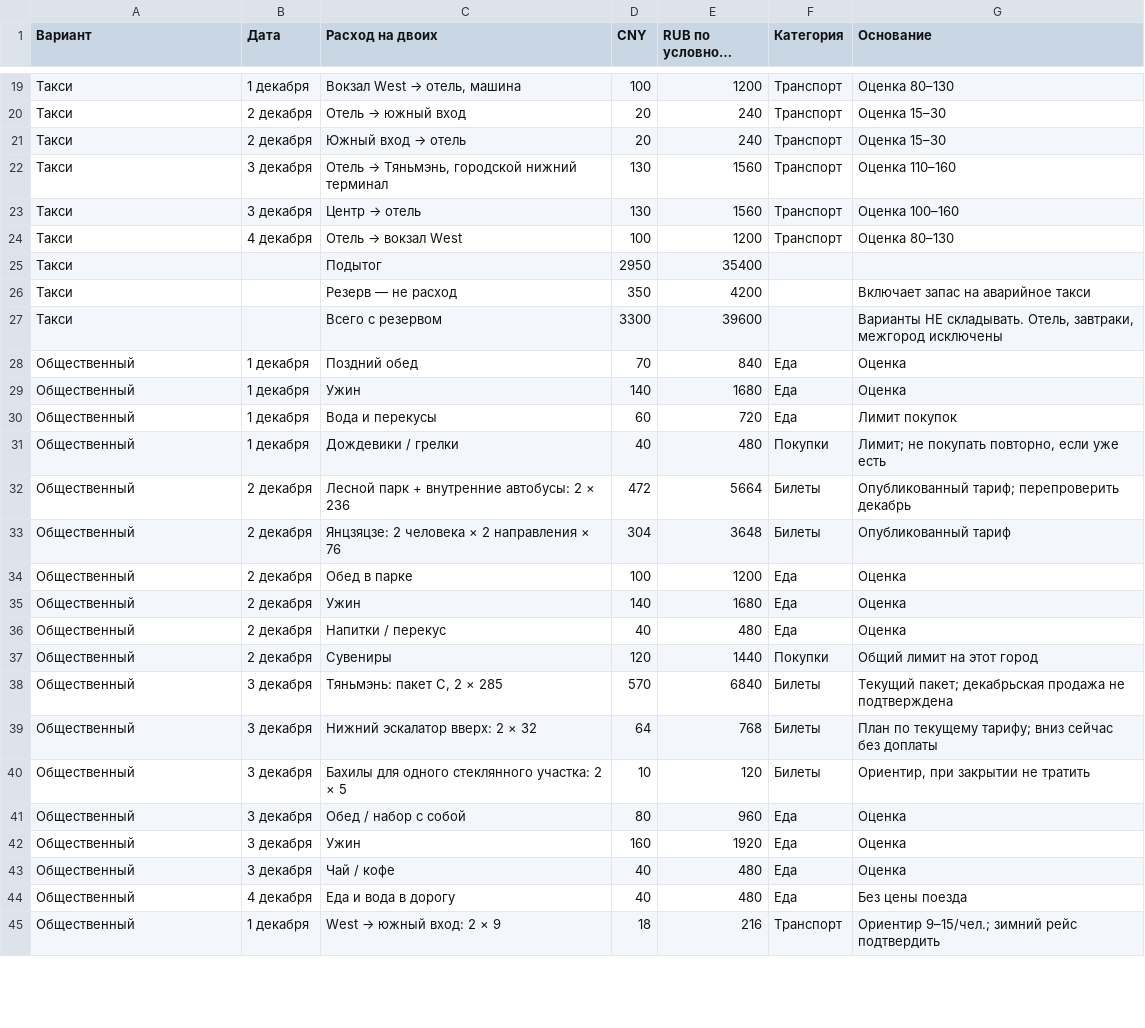
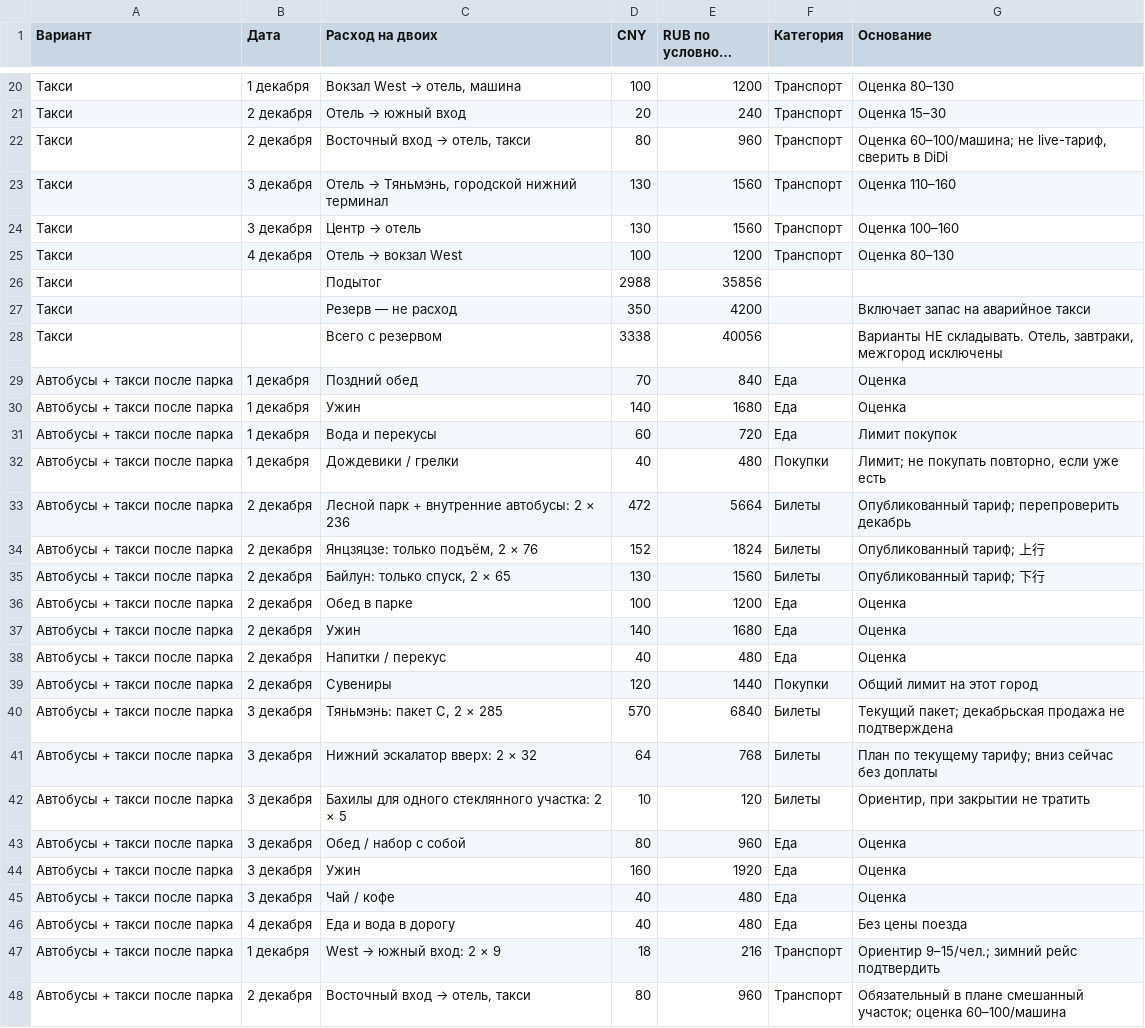
Before and after one commit to uselessheriff/china-trip-2026, a CSV file: zhangjiajie-2026/budget.csv, drawn as a sheet; only a part is shown, gaps mark what is left out; long unchanged cells end in …; the diff covers the shown part only.

```diff
--- a/zhangjiajie-2026/budget.csv
+++ b/zhangjiajie-2026/budget.csv
@@ -20,3 +21,3 @@
 Такси;2 декабря;Отель → южный вход;20;240;Транспорт;Оценка 15–30
-Такси;2 декабря;Южный вход → отель;20;240;Транспорт;Оценка 15–30
+Такси;2 декабря;Восточный вход → отель, такси;80;960;Транспорт;"Оценка 60–100/машина; не live-тариф, сверить в DiDi"
 Такси;3 декабря;Отель → Тяньмэнь, городской нижний терминал;130;1560;Транспорт;Оценка 110–160
@@ -24,22 +25,24 @@
 Такси;4 декабря;Отель → вокзал West;100;1200;Транспорт;Оценка 80–130
-Такси;;Подытог;2950;35400;;
+Такси;;Подытог;2988;35856;;
 Такси;;Резерв — не расход;350;4200;;Включает запас на аварийное такси
-Такси;;Всего с резервом;3300;39600;;Варианты НЕ складывать. Отель, завтраки, межгород исключены
-Общественный;1 декабря;Поздний обед;70;840;Еда;Оценка
-Общественный;1 декабря;Ужин;140;1680;Еда;Оценка
-Общественный;1 декабря;Вода и перекусы;60;720;Еда;Лимит покупок
-Общественный;1 декабря;Дождевики / грелки;40;480;Покупки;"Лимит; не покупать повторно, если уже есть"
-Общественный;2 декабря;Лесной парк + внутренние автобусы: 2 × 236;472;5664;Билеты;"Опубликованный тариф; перепроверить декабрь"
-Общественный;2 декабря;Янцзяцзе: 2 человека × 2 направления × 76;304;3648;Билеты;Опубликованный тариф
-Общественный;2 декабря;Обед в парке;100;1200;Еда;Оценка
-Общественный;2 декабря;Ужин;140;1680;Еда;Оценка
-Общественный;2 декабря;Напитки / перекус;40;480;Еда;Оценка
-Общественный;2 декабря;Сувениры;120;1440;Покупки;Общий лимит на этот город
-Общественный;3 декабря;Тяньмэнь: пакет C, 2 × 285;570;6840;Билеты;"Текущий пакет; декабрьская продажа не подтверждена"
-Общественный;3 декабря;Нижний эскалатор вверх: 2 × 32;64;768;Билеты;"План по текущему тарифу; вниз сейчас без доплаты"
-Общественный;3 декабря;Бахилы для одного стеклянного участка: 2 × 5;10;120;Билеты;Ориентир, при закрытии не тратить
-Общественный;3 декабря;Обед / набор с собой;80;960;Еда;Оценка
-Общественный;3 декабря;Ужин;160;1920;Еда;Оценка
-Общественный;3 декабря;Чай / кофе;40;480;Еда;Оценка
-Общественный;4 декабря;Еда и вода в дорогу;40;480;Еда;Без цены поезда
-Общественный;1 декабря;West → южный вход: 2 × 9;18;216;Транспорт;"Ориентир 9–15/чел.; зимний рейс подтвердить"
+Такси;;Всего с резервом;3338;40056;;Варианты НЕ складывать. Отель, завтраки, межгород исключены
+Автобусы + такси после парка;1 декабря;Поздний обед;70;840;Еда;Оценка
+Автобусы + такси после парка;1 декабря;Ужин;140;1680;Еда;Оценка
+Автобусы + такси после парка;1 декабря;Вода и перекусы;60;720;Еда;Лимит покупок
+Автобусы + такси после парка;1 декабря;Дождевики / грелки;40;480;Покупки;"Лимит; не покупать повторно, если уже есть"
+Автобусы + такси после парка;2 декабря;Лесной парк + внутренние автобусы: 2 × 236;472;5664;Билеты;"Опубликованный тариф; перепроверить декабрь"
+Автобусы + такси после парка;2 декабря;Янцзяцзе: только подъём, 2 × 76;152;1824;Билеты;"Опубликованный тариф; 上行"
+Автобусы + такси после парка;2 декабря;Байлун: только спуск, 2 × 65;130;1560;Билеты;"Опубликованный тариф; 下行"
+Автобусы + такси после парка;2 декабря;Обед в парке;100;1200;Еда;Оценка
+Автобусы + такси после парка;2 декабря;Ужин;140;1680;Еда;Оценка
+Автобусы + такси после парка;2 декабря;Напитки / перекус;40;480;Еда;Оценка
+Автобусы + такси после парка;2 декабря;Сувениры;120;1440;Покупки;Общий лимит на этот город
+Автобусы + такси после парка;3 декабря;Тяньмэнь: пакет C, 2 × 285;570;6840;Билеты;"Текущий пакет; декабрьская продажа не подтверждена"
+Автобусы + такси после парка;3 декабря;Нижний эскалатор вверх: 2 × 32;64;768;Билеты;"План по текущему тарифу; вниз сейчас без доплаты"
+Автобусы + такси после парка;3 декабря;Бахилы для одного стеклянного участка: 2 × 5;10;120;Билеты;Ориентир, при закрытии не тратить
+Автобусы + такси после парка;3 декабря;Обед / набор с собой;80;960;Еда;Оценка
+Автобусы + такси после парка;3 декабря;Ужин;160;1920;Еда;Оценка
+Автобусы + такси после парка;3 декабря;Чай / кофе;40;480;Еда;Оценка
+Автобусы + такси после парка;4 декабря;Еда и вода в дорогу;40;480;Еда;Без цены поезда
+Автобусы + такси после парка;1 декабря;West → южный вход: 2 × 9;18;216;Транспорт;"Ориентир 9–15/чел.; зимний рейс подтвердить"
+Автобусы + такси после парка;2 декабря;Восточный вход → отель, такси;80;960;Транспорт;"Обязательный в плане смешанный участок; оценка 60–100/машина"
```
Also changed, not shown: 3 added rows, 2 removed rows and 7 edited cells elsewhere in this file, 3 other files.
